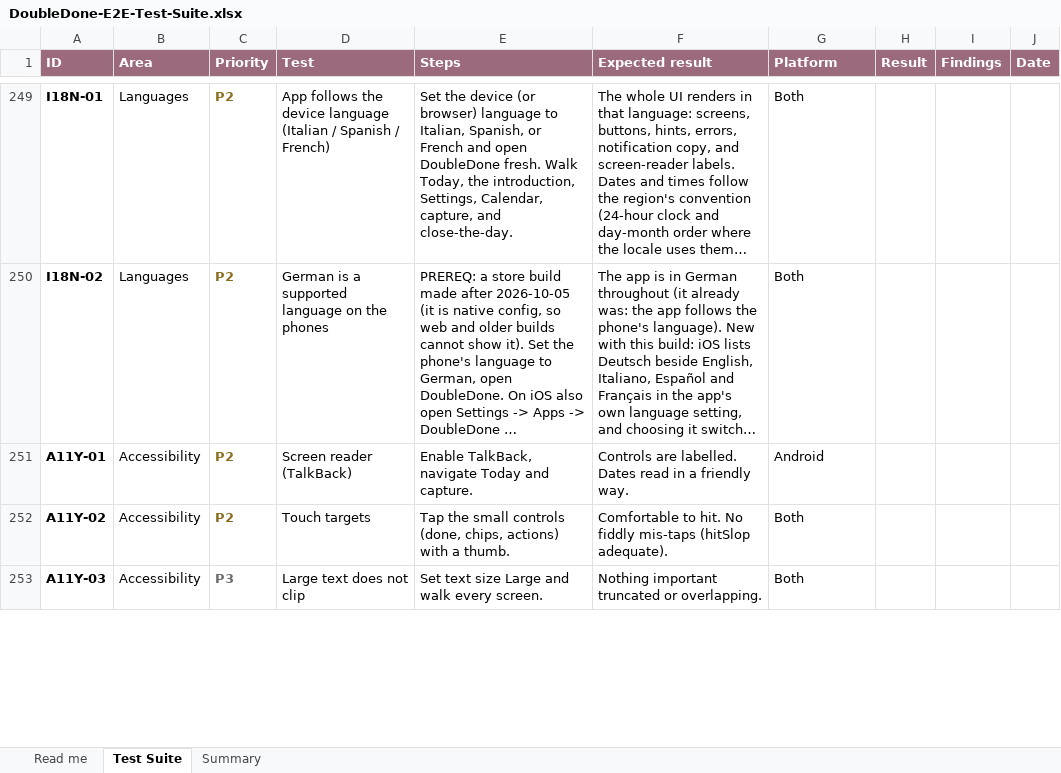
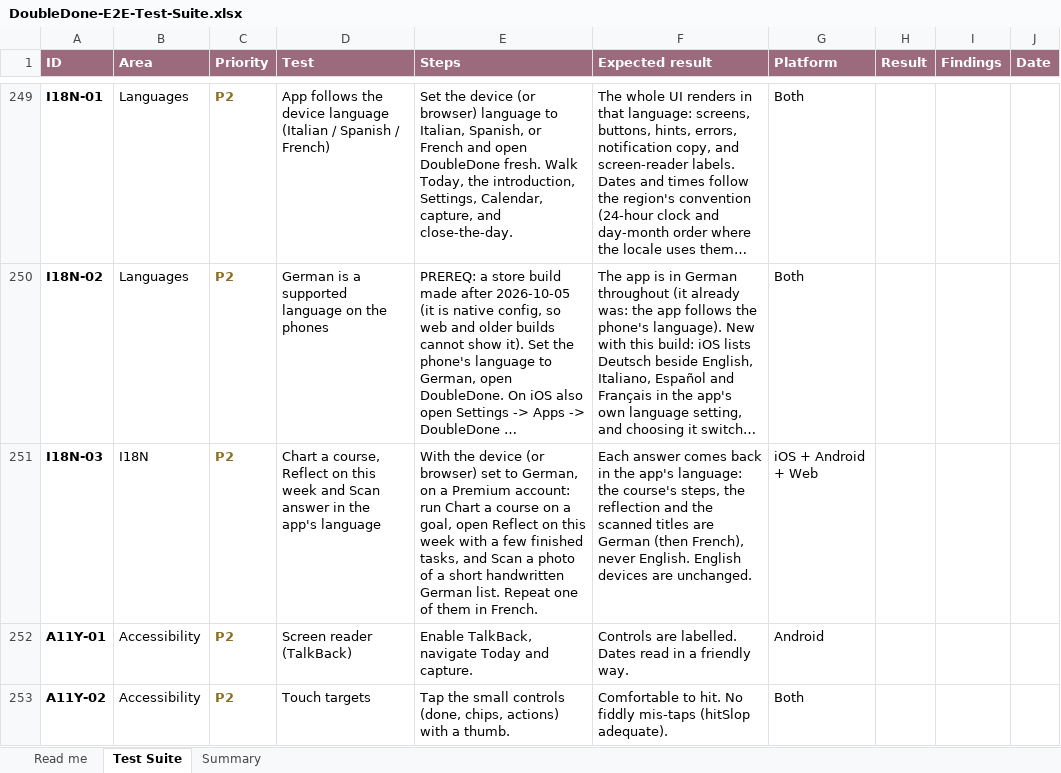
Before and after one commit to melroyds/doubledone, an Excel workbook: docs/qa/DoubleDone-E2E-Test-Suite.xlsx, sheet Test Suite, drawn as a sheet; only a part is shown, gaps mark what is left out; the shorter side is filled out with more unchanged rows; long unchanged cells end in …; values as stored, in another font and other column widths than the file's, no borders; conditional formats not drawn; the diff names each change by its address in the sheet, - before the commit and + after, or states it on an @@ line.

```diff
--- a/docs/qa/DoubleDone-E2E-Test-Suite.xlsx (sheet Test Suite)
+++ b/docs/qa/DoubleDone-E2E-Test-Suite.xlsx (sheet Test Suite)
+row 251: I18N-03 | I18N | P2 | Chart a course, Reflect on this week and Scan answer in the app's language | With the device (or browser) set to German, on a Premium account: run Chart a course on a goal, open Reflect on this week with a few finished tasks, and Scan a photo of a short handwritten German list. Repeat one of them in French. | Each answer comes back in the app's language: the course's steps, the reflection and the scanned titles are German (then French), never English. English devices are unchanged. | iOS + Android + Web
```
Also changed, not shown: sheet Summary, 7 other files.
